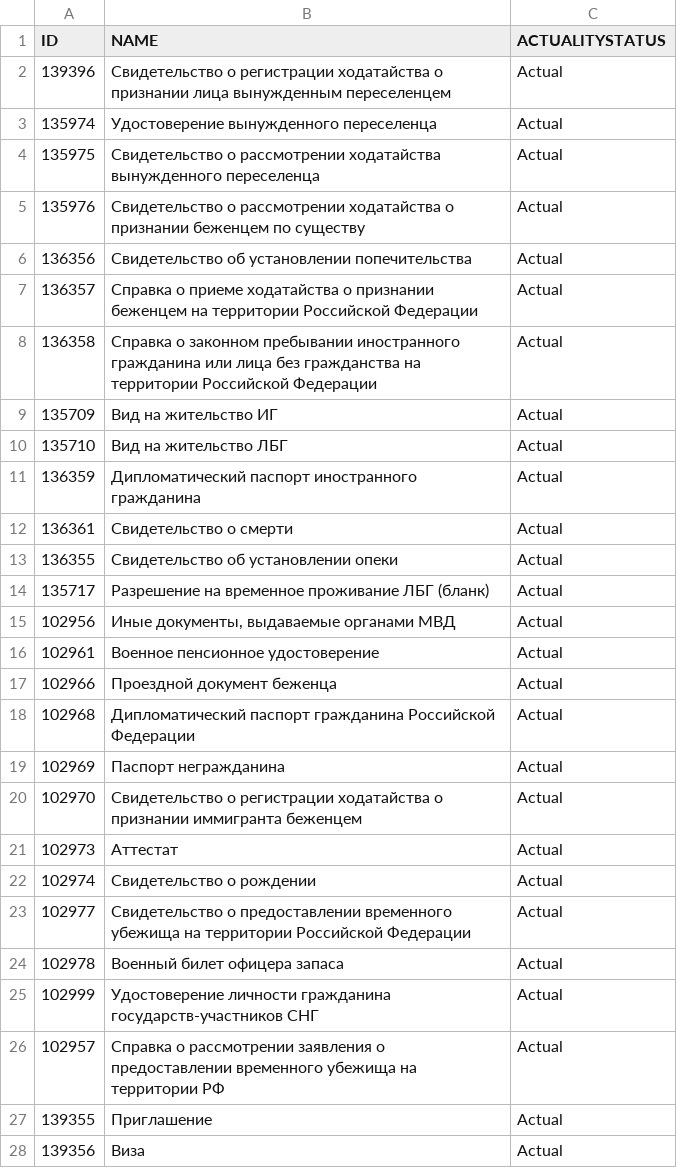
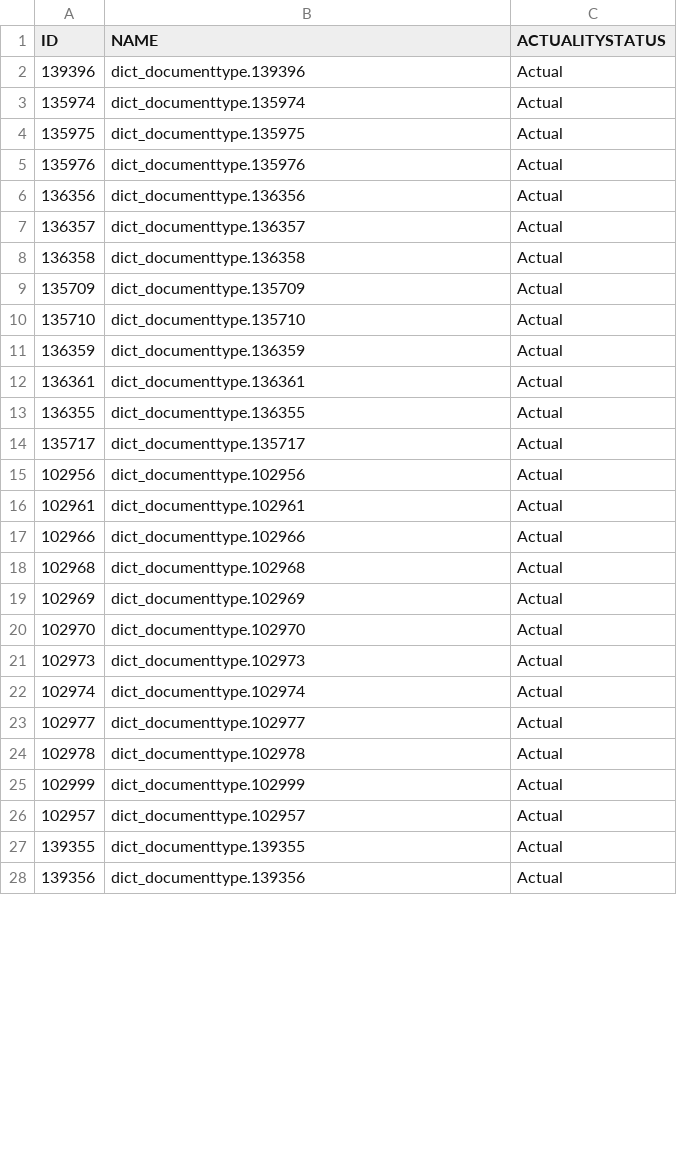
Before and after one commit to webmalc/maxibooking-hotel, a CSV file: src/MBH/Bundle/PackageBundle/Resources/data/dict_documenttype.csv, drawn as a sheet; only a part is shown; the diff covers the shown part only.

Commit message:
some translations

```diff
--- a/src/MBH/Bundle/PackageBundle/Resources/data/dict_documenttype.csv
+++ b/src/MBH/Bundle/PackageBundle/Resources/data/dict_documenttype.csv
@@ -1,28 +1,28 @@
 "ID";"NAME";"ACTUALITYSTATUS"
-"139396";"Свидетельство о регистрации ходатайства о признании лица вынужденным переселенцем";"Actual"
-"135974";"Удостоверение вынужденного переселенца";"Actual"
-"135975";"Свидетельство о рассмотрении ходатайства вынужденного переселенца";"Actual"
-"135976";"Свидетельство о рассмотрении ходатайства о признании беженцем по существу";"Actual"
-"136356";"Свидетельство об установлении попечительства";"Actual"
-"136357";"Справка о приеме ходатайства о признании беженцем на территории Российской Федерации";"Actual"
-"136358";"Справка о законном пребывании иностранного гражданина или лица без гражданства на территории Российской Федерации";"Actual"
-"135709";"Вид на жительство ИГ";"Actual"
-"135710";"Вид на жительство ЛБГ";"Actual"
-"136359";"Дипломатический паспорт иностранного гражданина";"Actual"
-"136361";"Свидетельство о смерти";"Actual"
-"136355";"Свидетельство об установлении опеки";"Actual"
-"135717";"Разрешение на временное проживание ЛБГ (бланк)";"Actual"
-"102956";"Иные документы, выдаваемые органами МВД";"Actual"
-"102961";"Военное пенсионное удостоверение";"Actual"
-"102966";"Проездной документ беженца";"Actual"
-"102968";"Дипломатический паспорт гражданина Российской Федерации";"Actual"
-"102969";"Паспорт негражданина";"Actual"
-"102970";"Свидетельство о регистрации ходатайства о признании иммигранта беженцем";"Actual"
-"102973";"Аттестат";"Actual"
-"102974";"Свидетельство о рождении";"Actual"
-"102977";"Свидетельство о предоставлении временного убежища на территории Российской Федерации";"Actual"
-"102978";"Военный билет офицера запаса";"Actual"
-"102999";"Удостоверение личности гражданина государств-участников СНГ";"Actual"
-"102957";"Справка о рассмотрении заявления о предоставлении временного убежища на территории РФ";"Actual"
-"139355";"Приглашение";"Actual"
-"139356";"Виза";"Actual"
+"139396";"dict_documenttype.139396";"Actual"
+"135974";"dict_documenttype.135974";"Actual"
+"135975";"dict_documenttype.135975";"Actual"
+"135976";"dict_documenttype.135976";"Actual"
+"136356";"dict_documenttype.136356";"Actual"
+"136357";"dict_documenttype.136357";"Actual"
+"136358";"dict_documenttype.136358";"Actual"
+"135709";"dict_documenttype.135709";"Actual"
+"135710";"dict_documenttype.135710";"Actual"
+"136359";"dict_documenttype.136359";"Actual"
+"136361";"dict_documenttype.136361";"Actual"
+"136355";"dict_documenttype.136355";"Actual"
+"135717";"dict_documenttype.135717";"Actual"
+"102956";"dict_documenttype.102956";"Actual"
+"102961";"dict_documenttype.102961";"Actual"
+"102966";"dict_documenttype.102966";"Actual"
+"102968";"dict_documenttype.102968";"Actual"
+"102969";"dict_documenttype.102969";"Actual"
+"102970";"dict_documenttype.102970";"Actual"
+"102973";"dict_documenttype.102973";"Actual"
+"102974";"dict_documenttype.102974";"Actual"
+"102977";"dict_documenttype.102977";"Actual"
+"102978";"dict_documenttype.102978";"Actual"
+"102999";"dict_documenttype.102999";"Actual"
+"102957";"dict_documenttype.102957";"Actual"
+"139355";"dict_documenttype.139355";"Actual"
+"139356";"dict_documenttype.139356";"Actual"
```
Also changed, not shown: 60 edited cells elsewhere in this file, src/MBH/Bundle/PackageBundle/Resources/data/dict_mig_specialstatus.csv, src/MBH/Bundle/PackageBundle/Resources/data/dict_visacategory.csv, 21 other files.
